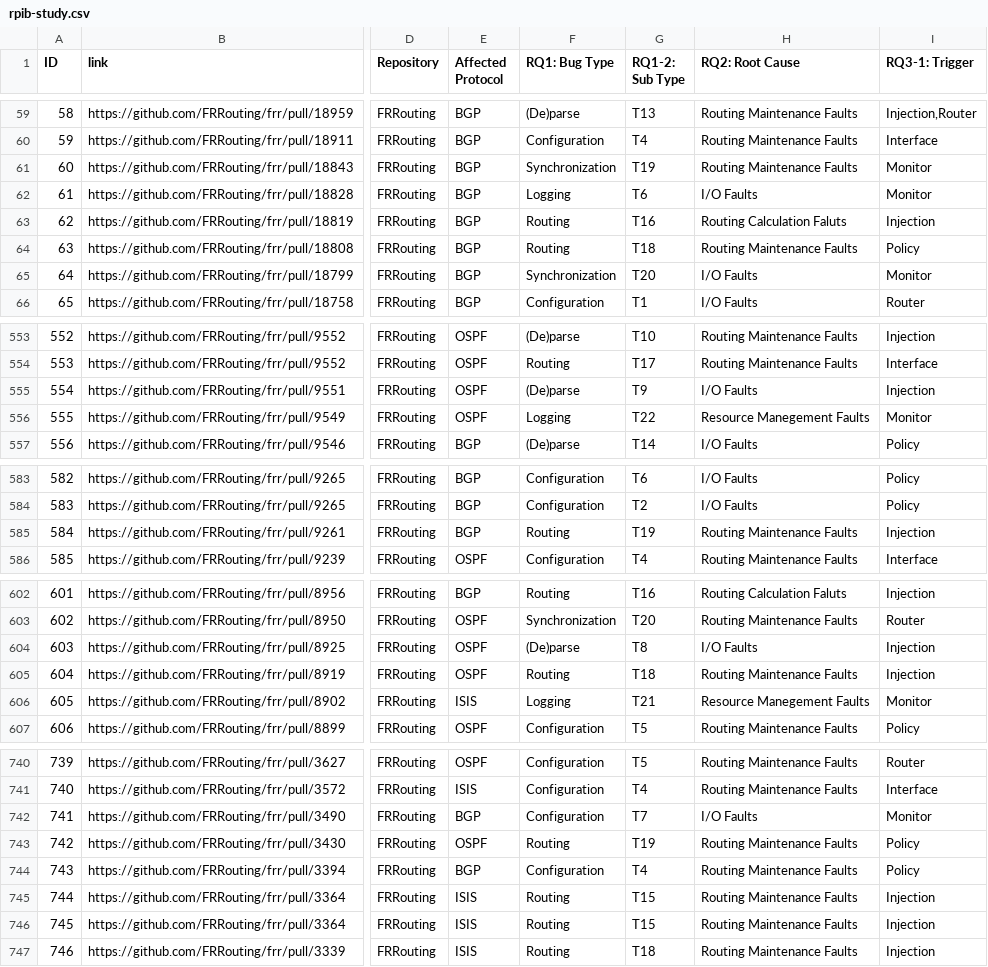
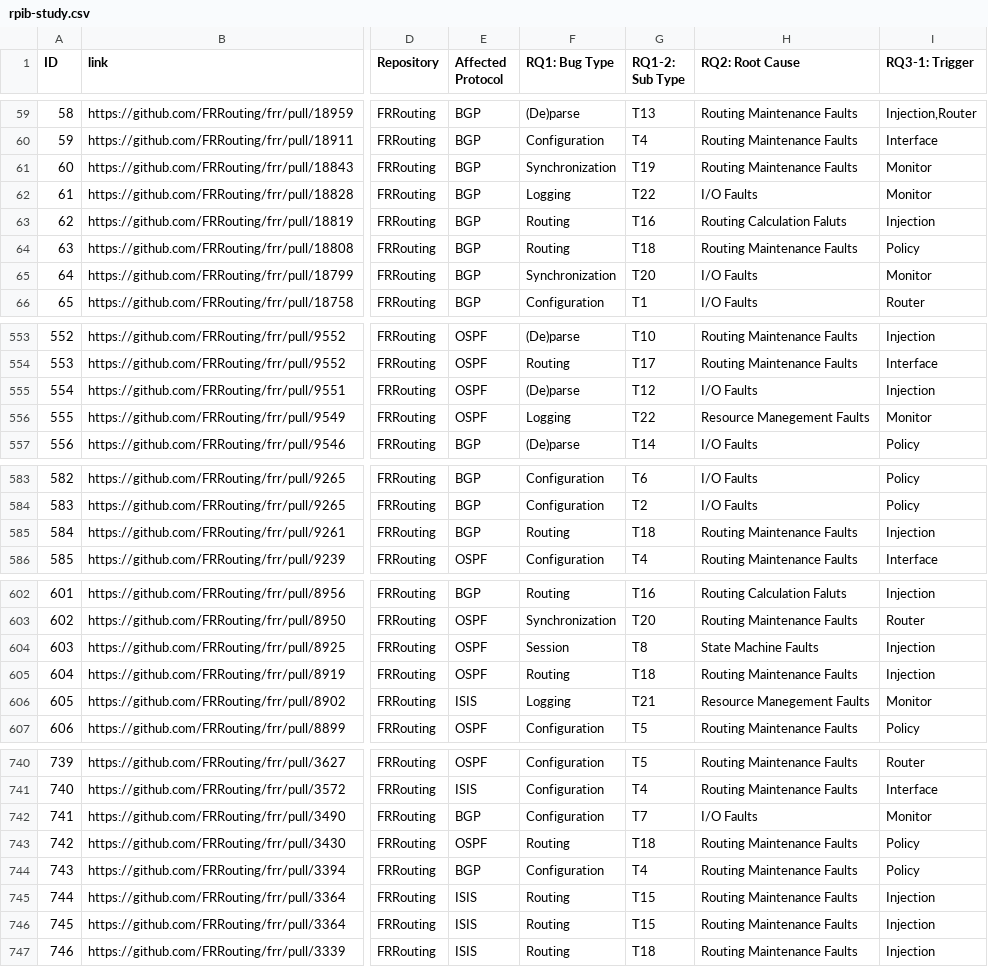
Before and after one commit to Z-Yivon/todiff.github.io, a CSV file: static/bug/rpib-study.csv, drawn as a sheet; only a part is shown, gaps mark what is left out; the diff covers the shown part only; the diff names each change by its address in the sheet, - before the commit and + after, or states it on an @@ line.

Commit message:
Update personal RPIB preview and revised study data

```diff
--- a/static/bug/rpib-study.csv
+++ b/static/bug/rpib-study.csv
-G62 (RQ1-2: Sub Type): T6
+G62 (RQ1-2: Sub Type): T22
-G555 (RQ1-2: Sub Type): T9
+G555 (RQ1-2: Sub Type): T12
-G585 (RQ1-2: Sub Type): T19
+G585 (RQ1-2: Sub Type): T18
-F604 (RQ1: Bug Type): (De)parse
+F604 (RQ1: Bug Type): Session
-H604 (RQ2: Root Cause): I/O Faults
+H604 (RQ2: Root Cause): State Machine Faults
-G743 (RQ1-2: Sub Type): T19
+G743 (RQ1-2: Sub Type): T18
```
Also changed, not shown: 2 edited cells elsewhere in this file, 6 other files.
